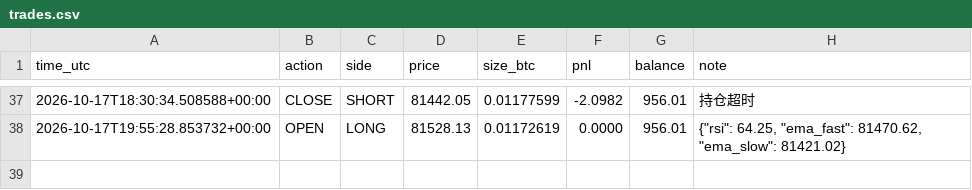
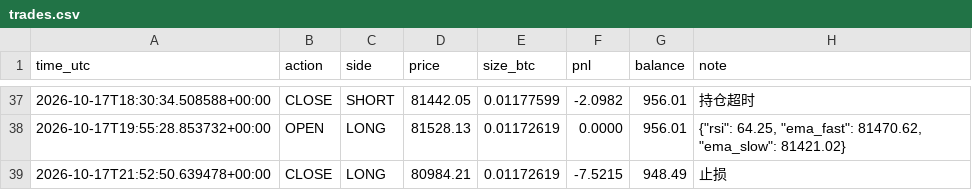
Before and after one commit to kk668900/btc-paper-bot, a CSV file: trades.csv, drawn as a sheet; only a part is shown, gaps mark what is left out.

```diff
--- a/trades.csv
+++ b/trades.csv
@@ -38 +38,2 @@ time_utc,action,side,price,size_btc,pnl,balance,note
 2026-10-17T19:55:28.853732+00:00,OPEN,LONG,81528.13,0.01172619,0.0000,956.01,"{""rsi"": 64.25, ""ema_fast"": 81470.62, ""ema_slow"": 81421.02}"
+2026-10-17T21:52:50.639478+00:00,CLOSE,LONG,80984.21,0.01172619,-7.5215,948.49,止损
```
Also changed, not shown: 1 other file.
